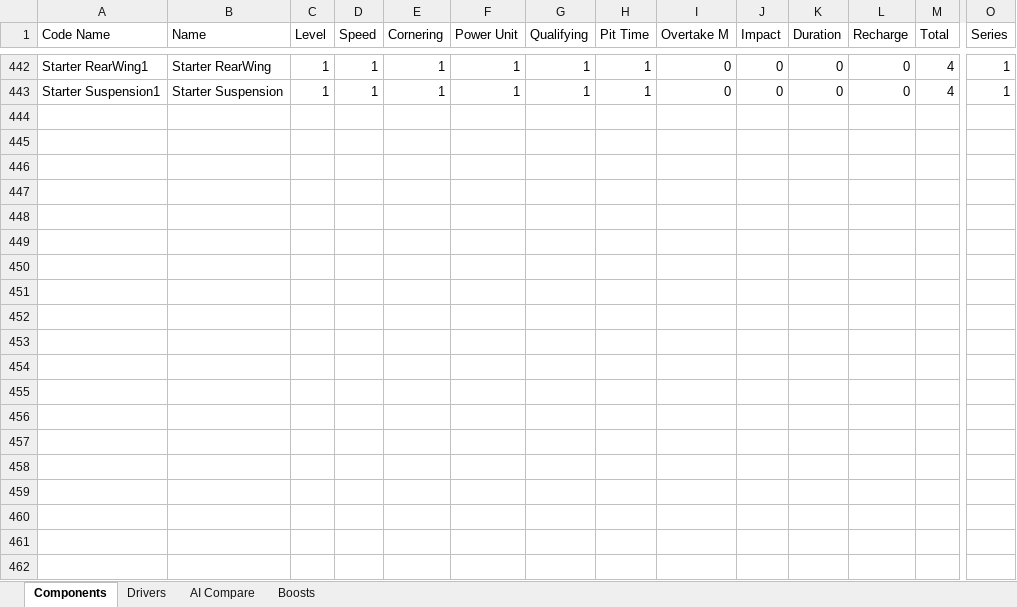
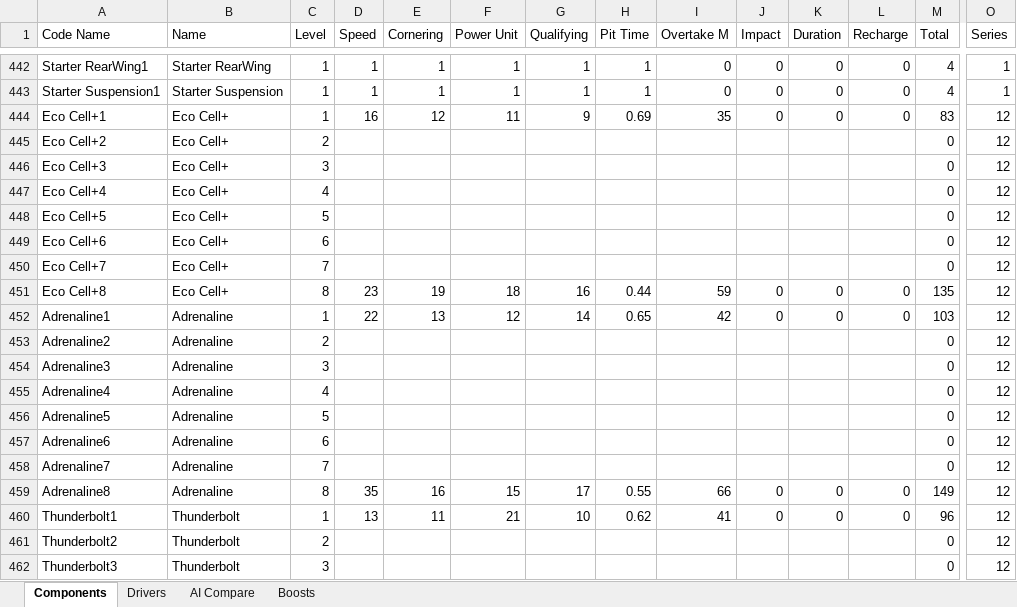
Before and after one commit to SlothCR/F1-Clash-2026-Setup-Optimizer, an Excel workbook: Stats.xlsx, sheet Components, drawn as a sheet; only a part is shown, gaps mark what is left out; values as stored, in another font and other column widths than the file's, no borders; rows hold the shown columns only; the diff covers the shown part only; the diff names each change by its address in the sheet, - before the commit and + after, or states it on an @@ line.

```diff
--- a/Stats.xlsx (sheet Components)
+++ b/Stats.xlsx (sheet Components)
+row 444: Eco Cell+1 | Eco Cell+ | 1 | 16 | 12 | 11 | 9 | 0.69 | 35 | 0 | 0 | 0 | 83 | 12
+row 445: Eco Cell+2 | Eco Cell+ | 2 |  |  |  |  |  |  |  |  |  | 0 | 12
+row 446: Eco Cell+3 | Eco Cell+ | 3 |  |  |  |  |  |  |  |  |  | 0 | 12
+row 447: Eco Cell+4 | Eco Cell+ | 4 |  |  |  |  |  |  |  |  |  | 0 | 12
+row 448: Eco Cell+5 | Eco Cell+ | 5 |  |  |  |  |  |  |  |  |  | 0 | 12
+row 449: Eco Cell+6 | Eco Cell+ | 6 |  |  |  |  |  |  |  |  |  | 0 | 12
+row 450: Eco Cell+7 | Eco Cell+ | 7 |  |  |  |  |  |  |  |  |  | 0 | 12
+row 451: Eco Cell+8 | Eco Cell+ | 8 | 23 | 19 | 18 | 16 | 0.44 | 59 | 0 | 0 | 0 | 135 | 12
+row 452: Adrenaline1 | Adrenaline | 1 | 22 | 13 | 12 | 14 | 0.65 | 42 | 0 | 0 | 0 | 103 | 12
+row 453: Adrenaline2 | Adrenaline | 2 |  |  |  |  |  |  |  |  |  | 0 | 12
+row 454: Adrenaline3 | Adrenaline | 3 |  |  |  |  |  |  |  |  |  | 0 | 12
+row 455: Adrenaline4 | Adrenaline | 4 |  |  |  |  |  |  |  |  |  | 0 | 12
+row 456: Adrenaline5 | Adrenaline | 5 |  |  |  |  |  |  |  |  |  | 0 | 12
+row 457: Adrenaline6 | Adrenaline | 6 |  |  |  |  |  |  |  |  |  | 0 | 12
+row 458: Adrenaline7 | Adrenaline | 7 |  |  |  |  |  |  |  |  |  | 0 | 12
+row 459: Adrenaline8 | Adrenaline | 8 | 35 | 16 | 15 | 17 | 0.55 | 66 | 0 | 0 | 0 | 149 | 12
+row 460: Thunderbolt1 | Thunderbolt | 1 | 13 | 11 | 21 | 10 | 0.62 | 41 | 0 | 0 | 0 | 96 | 12
+row 461: Thunderbolt2 | Thunderbolt | 2 |  |  |  |  |  |  |  |  |  | 0 | 12
+row 462: Thunderbolt3 | Thunderbolt | 3 |  |  |  |  |  |  |  |  |  | 0 | 12
```
Also changed, not shown: 37 added rows and 64 edited cells elsewhere in this sheet, sheet Drivers, formulas that keep their value, 15 other files.
